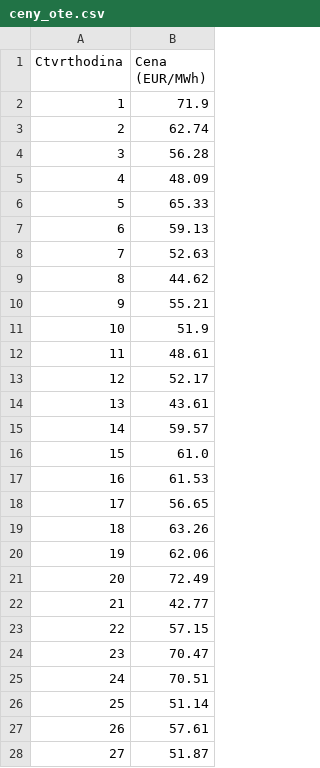
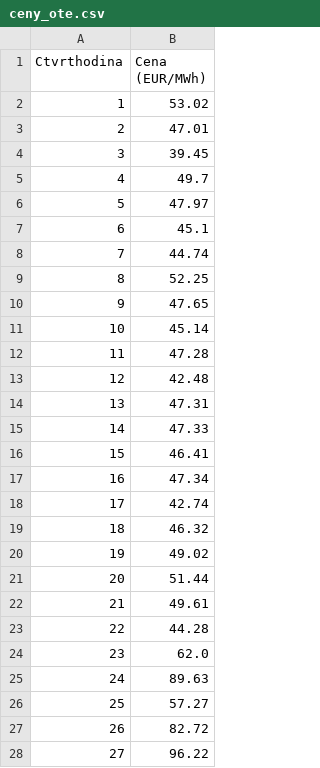
Before and after one commit to StaryMuz/OpenBK7231N_controll, a CSV file: ceny_ote.csv, drawn as a sheet; only a part is shown; the diff covers the shown part only.

```diff
--- a/ceny_ote.csv
+++ b/ceny_ote.csv
@@ -1,28 +1,28 @@
 Ctvrthodina,Cena (EUR/MWh)
-1,71.9
-2,62.74
-3,56.28
-4,48.09
-5,65.33
-6,59.13
-7,52.63
-8,44.62
-9,55.21
-10,51.9
-11,48.61
-12,52.17
-13,43.61
-14,59.57
-15,61.0
-16,61.53
-17,56.65
-18,63.26
-19,62.06
-20,72.49
-21,42.77
-22,57.15
-23,70.47
-24,70.51
-25,51.14
-26,57.61
-27,51.87
+1,53.02
+2,47.01
+3,39.45
+4,49.7
+5,47.97
+6,45.1
+7,44.74
+8,52.25
+9,47.65
+10,45.14
+11,47.28
+12,42.48
+13,47.31
+14,47.33
+15,46.41
+16,47.34
+17,42.74
+18,46.32
+19,49.02
+20,51.44
+21,49.61
+22,44.28
+23,62.0
+24,89.63
+25,57.27
+26,82.72
+27,96.22
```
Also changed, not shown: 69 edited cells elsewhere in this file.
